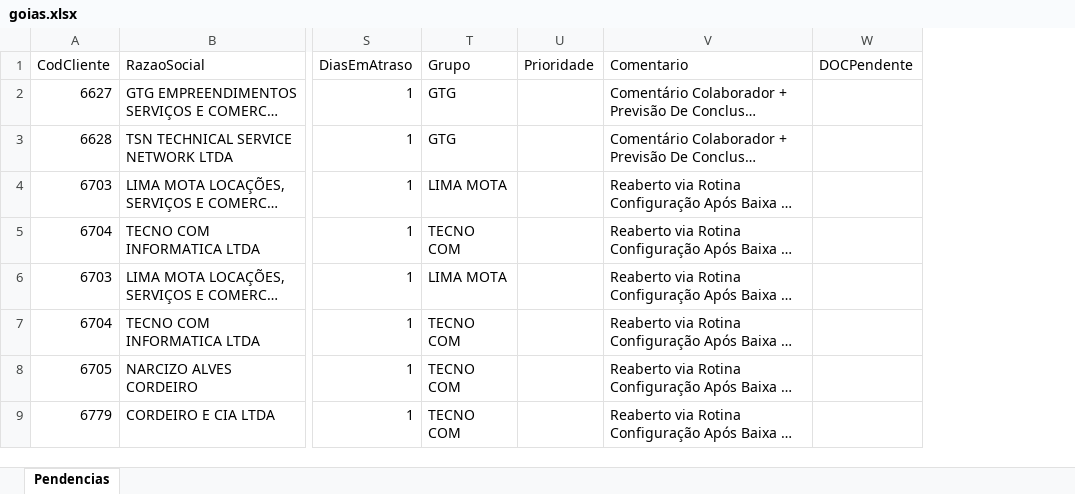
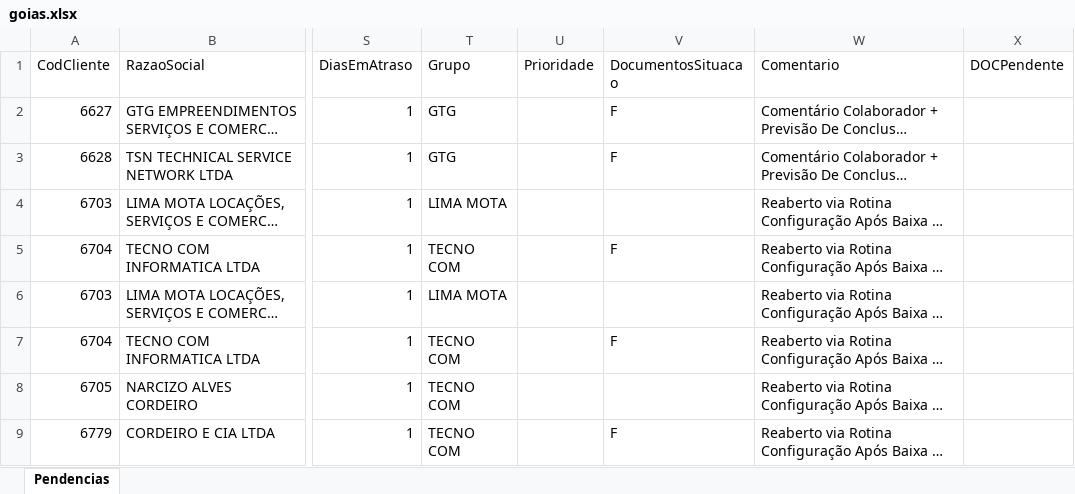
Before and after one commit to Controladoria-MG/Portal-das-tarefas, an Excel workbook: dados/base/goias.xlsx, sheet Pendencias, drawn as a sheet; only a part is shown, gaps mark what is left out; long unchanged cells end in …; values as stored, in another font and other column widths than the file's, no borders; the diff names each change by its address in the sheet, - before the commit and + after, or states it on an @@ line.

```diff
--- a/dados/base/goias.xlsx (sheet Pendencias)
+++ b/dados/base/goias.xlsx (sheet Pendencias)
+column V (DocumentosSituacao), rows 2-9: F | F |  | F |  | F |  | F
```
Also changed, not shown: dados/base/bpo.xlsx, dados/base/mg_express.xlsx, 3 other files.
